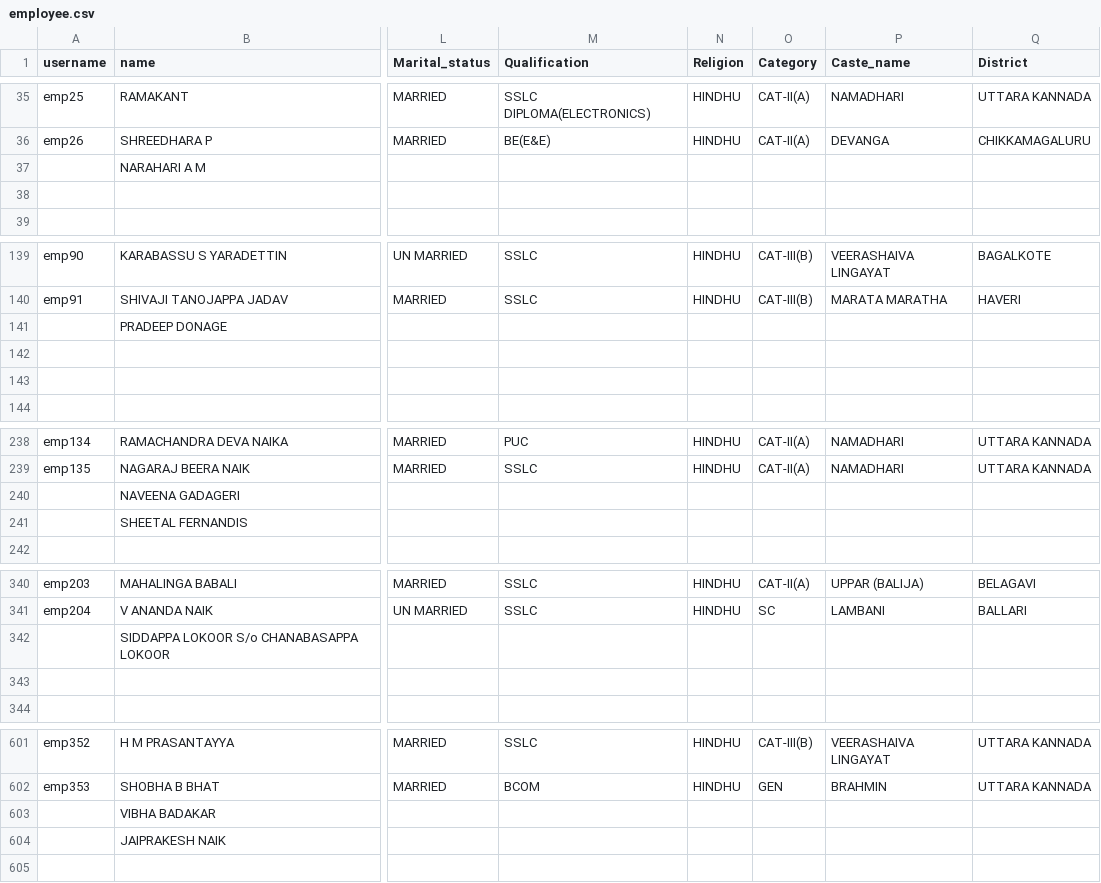
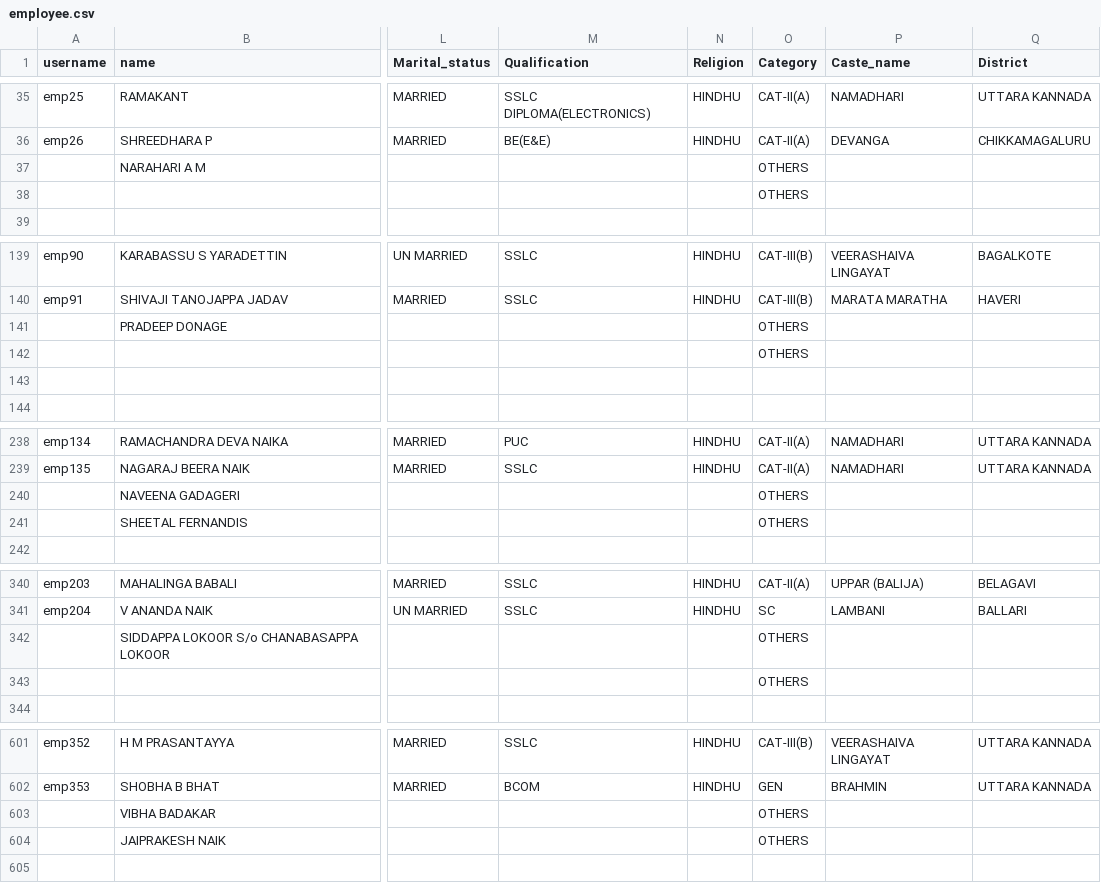
Before and after one commit to hescomsalary1-sudo/salary-data, a CSV file: employee.csv, drawn as a sheet; only a part is shown, gaps mark what is left out; the diff covers the shown part only; the diff names each change by its address in the sheet, - before the commit and + after, or states it on an @@ line.

```diff
--- a/employee.csv
+++ b/employee.csv
-O37:O38 (Category): (empty)
+O37:O38 (Category): OTHERS
-O141:O142 (Category): (empty)
+O141:O142 (Category): OTHERS
-O240:O241 (Category): (empty)
+O240:O241 (Category): OTHERS
-O342:O343 (Category): (empty)
+O342:O343 (Category): OTHERS
-O603:O604 (Category): (empty)
+O603:O604 (Category): OTHERS
```
Also changed, not shown: 1 added row, 1 removed row and 13 edited cells elsewhere in this file.
